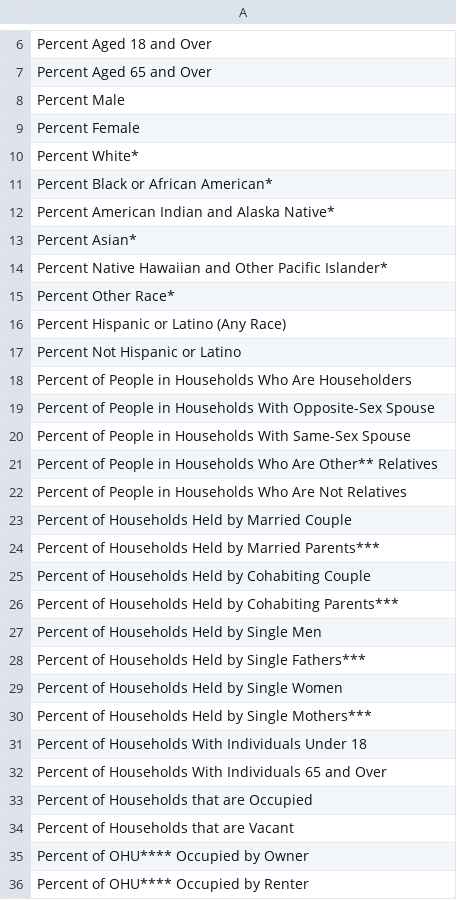
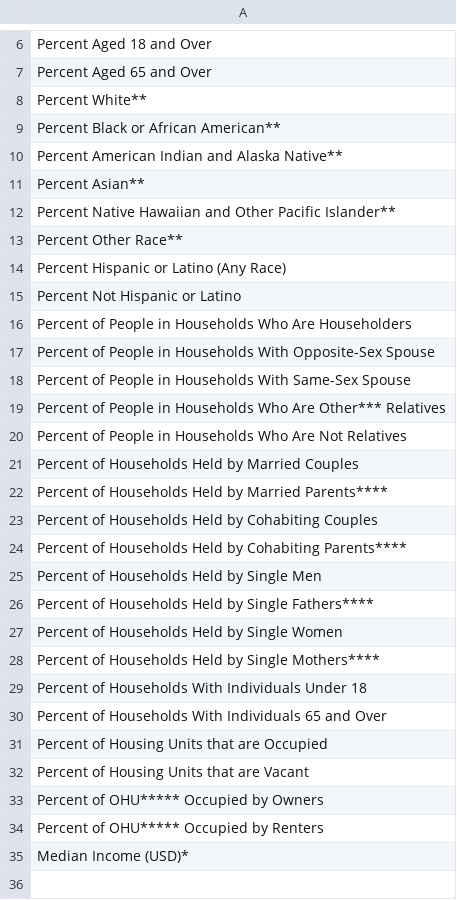
Before and after one commit to RileyLanz/Census-Data-Viewer, a CSV file: category_names.csv, drawn as a sheet; only a part is shown, gaps mark what is left out.

```diff
--- a/category_names.csv
+++ b/category_names.csv
@@ -7,10 +7,8 @@ Percent Aged 18 and Over
 Percent Aged 65 and Over
-Percent Male
-Percent Female
-Percent White*
-Percent Black or African American*
-Percent American Indian and Alaska Native*
-Percent Asian*
-Percent Native Hawaiian and Other Pacific Islander*
-Percent Other Race*
+Percent White**
+Percent Black or African American**
+Percent American Indian and Alaska Native**
+Percent Asian**
+Percent Native Hawaiian and Other Pacific Islander**
+Percent Other Race**
 Percent Hispanic or Latino (Any Race)
@@ -20,17 +18,18 @@ Percent of People in Households With Opposite-Sex Spouse
 Percent of People in Households With Same-Sex Spouse
-Percent of People in Households Who Are Other** Relatives
+Percent of People in Households Who Are Other*** Relatives
 Percent of People in Households Who Are Not Relatives
-Percent of Households Held by Married Couple
-Percent of Households Held by Married Parents***
-Percent of Households Held by Cohabiting Couple
-Percent of Households Held by Cohabiting Parents***
+Percent of Households Held by Married Couples
+Percent of Households Held by Married Parents****
+Percent of Households Held by Cohabiting Couples
+Percent of Households Held by Cohabiting Parents****
 Percent of Households Held by Single Men
-Percent of Households Held by Single Fathers***
+Percent of Households Held by Single Fathers****
 Percent of Households Held by Single Women
-Percent of Households Held by Single Mothers***
+Percent of Households Held by Single Mothers****
 Percent of Households With Individuals Under 18
 Percent of Households With Individuals 65 and Over
-Percent of Households that are Occupied
-Percent of Households that are Vacant
-Percent of OHU**** Occupied by Owner
-Percent of OHU**** Occupied by Renter
+Percent of Housing Units that are Occupied
+Percent of Housing Units that are Vacant
+Percent of OHU***** Occupied by Owners
+Percent of OHU***** Occupied by Renters
+Median Income (USD)*
```
Also changed, not shown: 14 other files.
